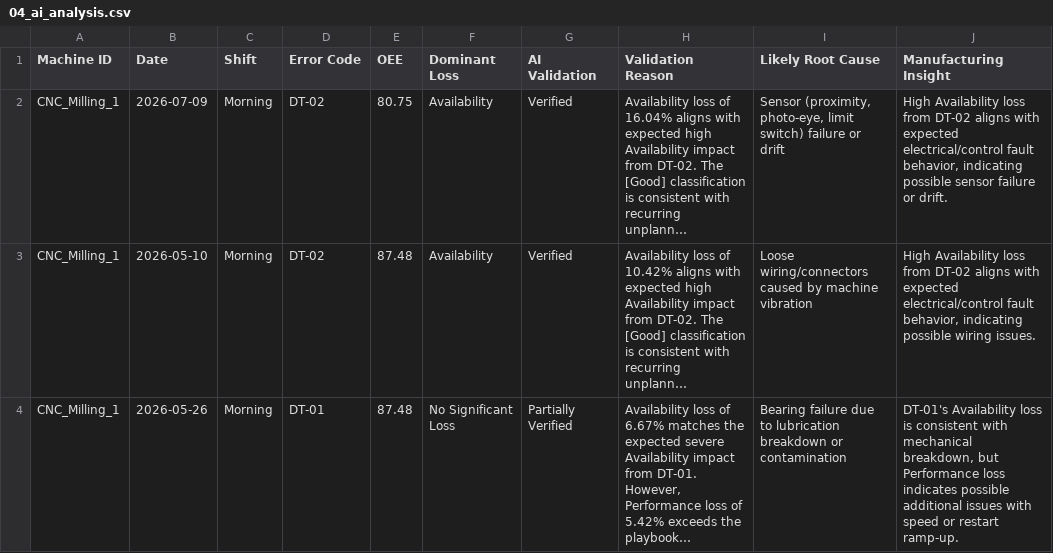
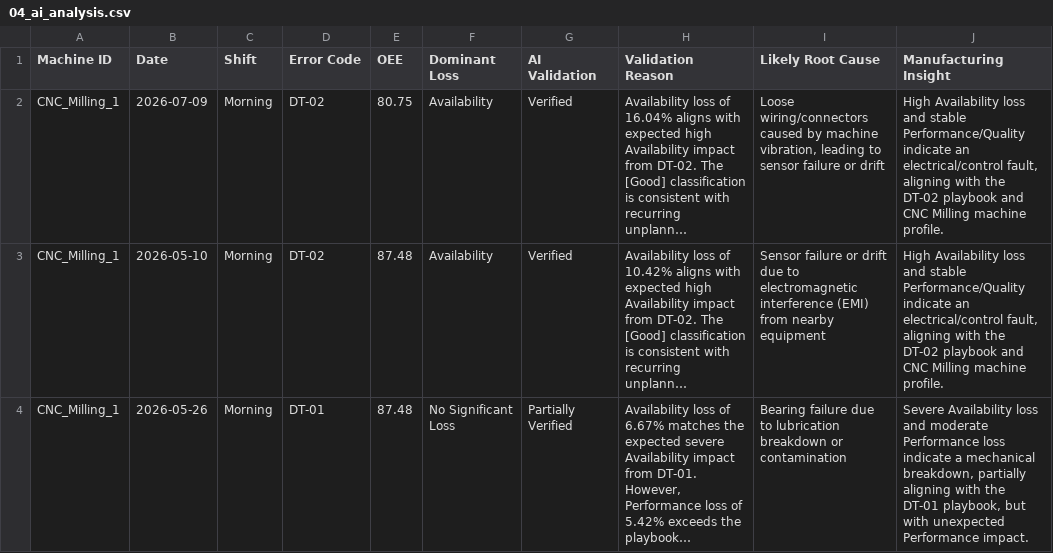
Before and after one commit to NayanAwasthi45/OEE-Loss-Analysis-and-Manufacturing-agent, a CSV file: debug/04_ai_analysis.csv, drawn as a sheet; long unchanged cells end in …; the diff names each change by its address in the sheet, - before the commit and + after, or states it on an @@ line.

Commit message:
fix manufacturing knowledge

```diff
--- a/debug/04_ai_analysis.csv
+++ b/debug/04_ai_analysis.csv
-I2 (Likely Root Cause): Sensor (proximity, photo-eye, limit switch) failure or…
+I2 (Likely Root Cause): Loose wiring/connectors caused by machine vibration, leading to sensor failure or…
-J2 (Manufacturing Insight): …Availability loss from DT-02 aligns with expected electrical/control fault behavior, indicating possible sensor failure or drift.
+J2 (Manufacturing Insight): …Availability loss and stable Performance/Quality indicate an electrical/control fault, aligning with the DT-02 playbook and CNC Milling machine profile.
-I3 (Likely Root Cause): Loose wiring/connectors caused by machine vibration
+I3 (Likely Root Cause): Sensor failure or drift due to electromagnetic interference (EMI) from nearby equipment
-J3 (Manufacturing Insight): …Availability loss from DT-02 aligns with expected electrical/control fault behavior, indicating possible wiring issues.
+J3 (Manufacturing Insight): …Availability loss and stable Performance/Quality indicate an electrical/control fault, aligning with the DT-02 playbook and CNC Milling machine profile.
-J4 (Manufacturing Insight): DT-01's Availability loss is consistent with mechanical breakdown, but Performance loss indicates possible additional issues with speed or restart ramp-up.
+J4 (Manufacturing Insight): Severe Availability loss and moderate Performance loss indicate a mechanical breakdown, partially aligning with the DT-01 playbook, but with unexpected Performance impact.
```
Also changed, not shown: 14 other files.
